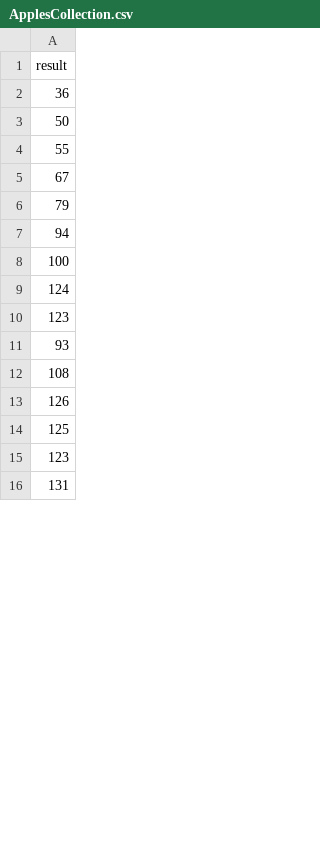
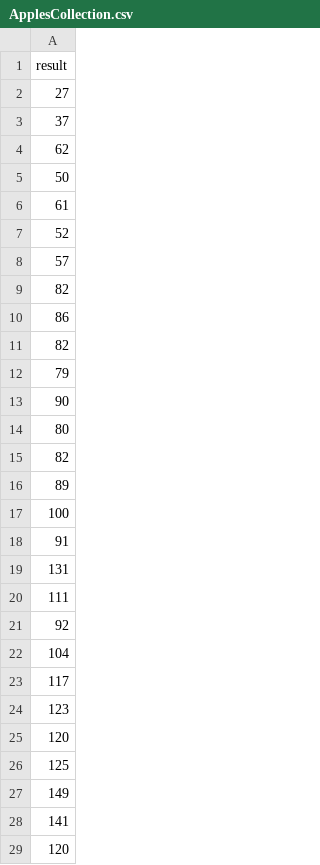
Before and after one commit to liuxgff/Social_Dilemma, a CSV file: Result/累计收益长度/苹果奖励=16/长度=8/ApplesCollection.csv, drawn as a sheet; only a part is shown; the shorter side is filled out with more unchanged rows; the diff covers the shown part only.

```diff
--- a/Result/累计收益长度/苹果奖励=16/长度=8/ApplesCollection.csv
+++ b/Result/累计收益长度/苹果奖励=16/长度=8/ApplesCollection.csv
@@ -1,15 +1,29 @@
 result
-36
+27
+37
+62
 50
-55
-67
+61
+52
+57
+82
+86
+82
 79
-94
+90
+80
+82
+89
 100
-124
+91
+131
+111
+92
+104
+117
 123
-93
-108
-126
+120
 125
-123
+149
+141
+120
```
Also changed, not shown: 9 added rows, 20 removed rows, 1 moved row and 22 edited cells elsewhere in this file, Result/累计收益长度/苹果奖励=16/长度=1/ApplesCollection.csv, Result/累计收益长度/苹果奖励=16/长度=1/activate.csv, 55 other files.
